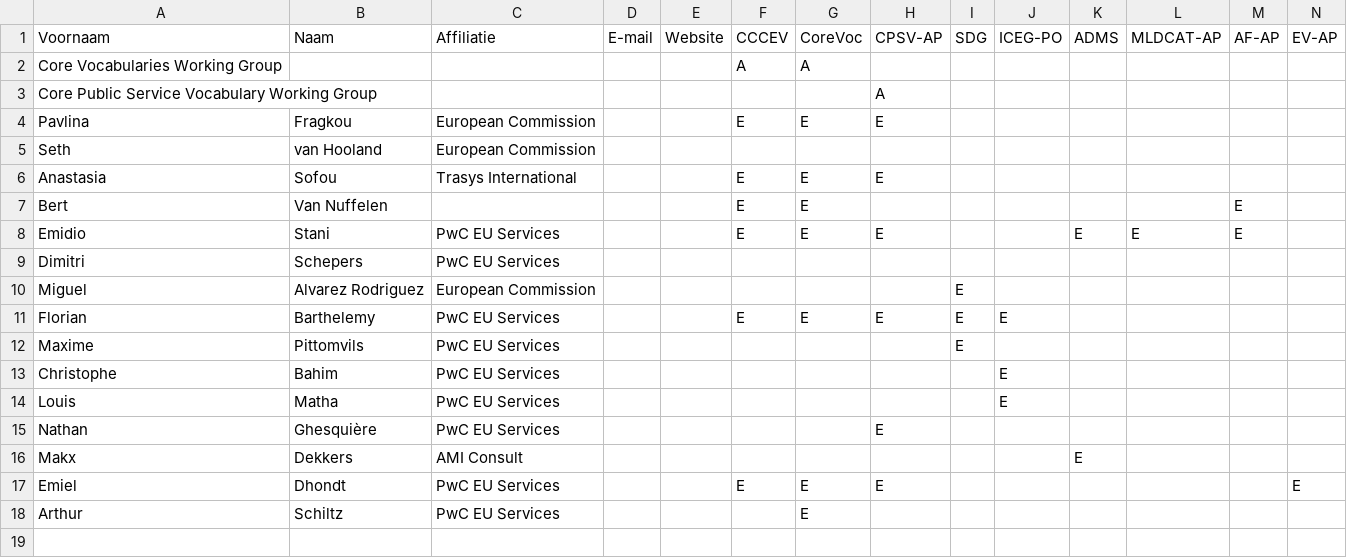
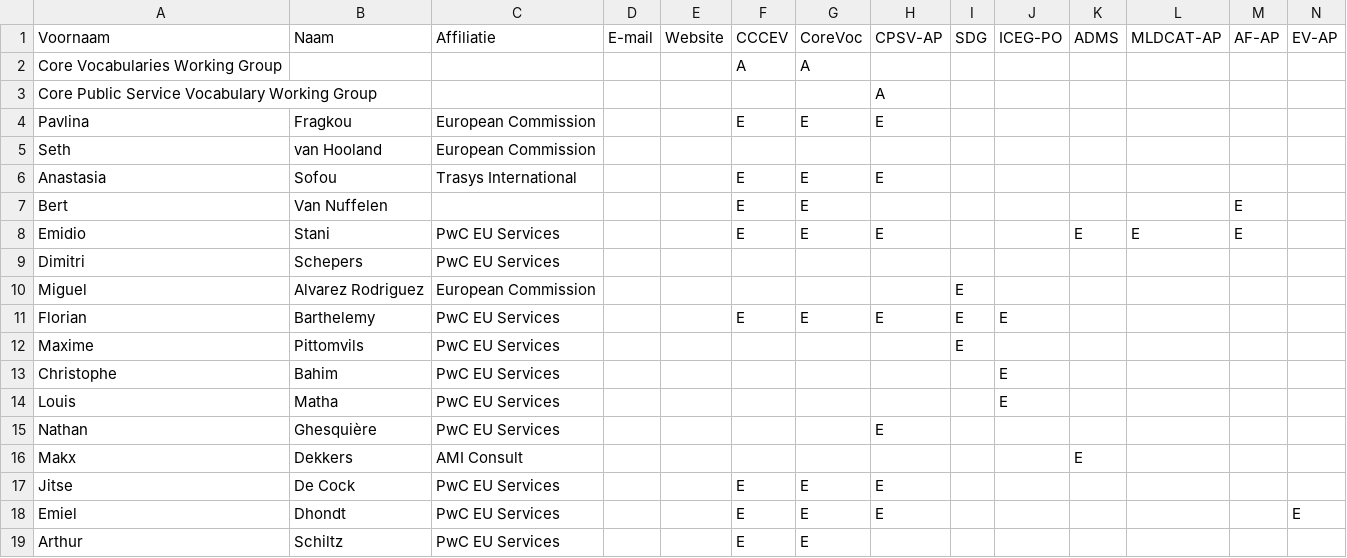
Before and after one commit to SEMICeu/uri.semic.eu-thema, a CSV file: stakeholders.csv, drawn as a sheet.

```diff
--- a/stakeholders.csv
+++ b/stakeholders.csv
@@ -16,3 +16,4 @@ Nathan;Ghesquière;PwC EU Services;;;;;E;;;;;;
 Makx;Dekkers;AMI Consult;;;;;;;;E;;;
+Jitse;De Cock;PwC EU Services;;;E;E;E;;;;;;
 Emiel;Dhondt;PwC EU Services;;;E;E;E;;;;;;E
-Arthur;Schiltz;PwC EU Services;;;;E;;;;;;;
+Arthur;Schiltz;PwC EU Services;;;E;E;;;;;;;
```
Also changed, not shown: 2 other files.
